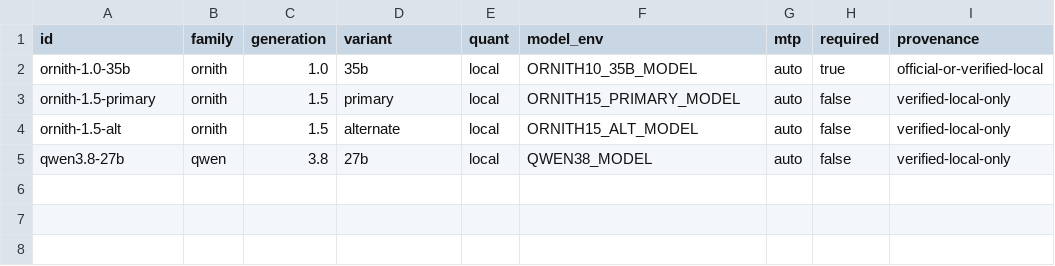
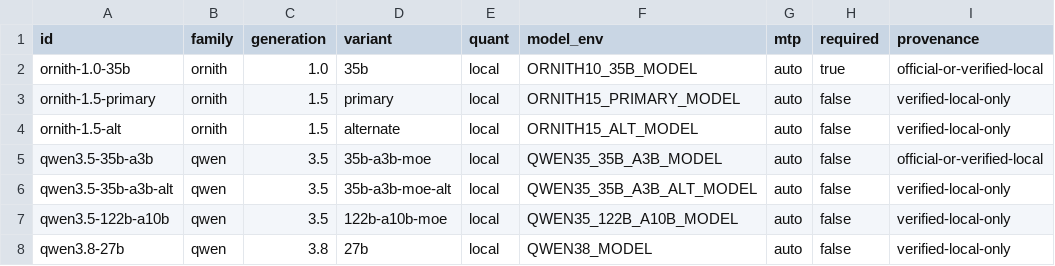
Before and after one commit to scottjoyner/lms, a TSV file: benchmarks/rocm_r9700_models.tsv, drawn as a sheet; the diff names each change by its address in the sheet, - before the commit and + after, or states it on an @@ line.

Commit message:
Add Qwen3.5 MoE benchmark targets

```diff
--- a/benchmarks/rocm_r9700_models.tsv
+++ b/benchmarks/rocm_r9700_models.tsv
+row 5: qwen3.5-35b-a3b | qwen | 3.5 | 35b-a3b-moe | local | QWEN35_35B_A3B_MODEL | auto | false | official-or-verified-local
+row 6: qwen3.5-35b-a3b-alt | qwen | 3.5 | 35b-a3b-moe-alt | local | QWEN35_35B_A3B_ALT_MODEL | auto | false | verified-local-only
+row 7: qwen3.5-122b-a10b | qwen | 3.5 | 122b-a10b-moe | local | QWEN35_122B_A10B_MODEL | auto | false | verified-local-only
```
